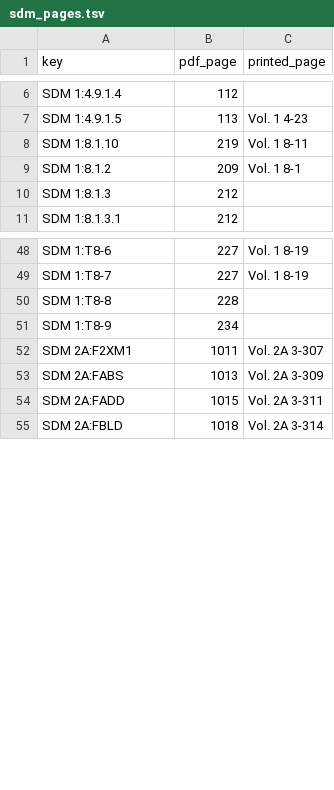
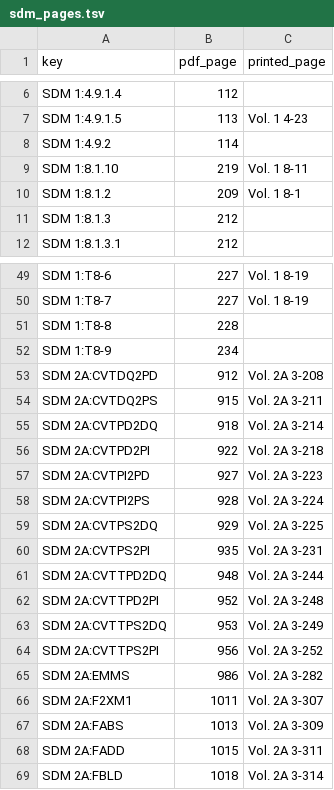
Before and after one commit to toadharvard/nx-agent, a TSV file: ports/fnv-nx/lift/proof/sdm_pages.tsv, drawn as a sheet; only a part is shown, gaps mark what is left out; the diff covers the shown part only.

```diff
--- a/ports/fnv-nx/lift/proof/sdm_pages.tsv
+++ b/ports/fnv-nx/lift/proof/sdm_pages.tsv
@@ -7,2 +7,3 @@ SDM 1:4.9.1.4	112
 SDM 1:4.9.1.5	113	Vol. 1 4-23
+SDM 1:4.9.2	114	
 SDM 1:8.1.10	219	Vol. 1 8-11
@@ -51,2 +52,15 @@ SDM 1:T8-8	228
 SDM 1:T8-9	234	
+SDM 2A:CVTDQ2PD	912	Vol. 2A 3-208
+SDM 2A:CVTDQ2PS	915	Vol. 2A 3-211
+SDM 2A:CVTPD2DQ	918	Vol. 2A 3-214
+SDM 2A:CVTPD2PI	922	Vol. 2A 3-218
+SDM 2A:CVTPI2PD	927	Vol. 2A 3-223
+SDM 2A:CVTPI2PS	928	Vol. 2A 3-224
+SDM 2A:CVTPS2DQ	929	Vol. 2A 3-225
+SDM 2A:CVTPS2PI	935	Vol. 2A 3-231
+SDM 2A:CVTTPD2DQ	948	Vol. 2A 3-244
+SDM 2A:CVTTPD2PI	952	Vol. 2A 3-248
+SDM 2A:CVTTPS2DQ	953	Vol. 2A 3-249
+SDM 2A:CVTTPS2PI	956	Vol. 2A 3-252
+SDM 2A:EMMS	986	Vol. 2A 3-282
 SDM 2A:F2XM1	1011	Vol. 2A 3-307
```
Also changed, not shown: 22 added rows and 35 removed rows elsewhere in this file, 15 other files.
